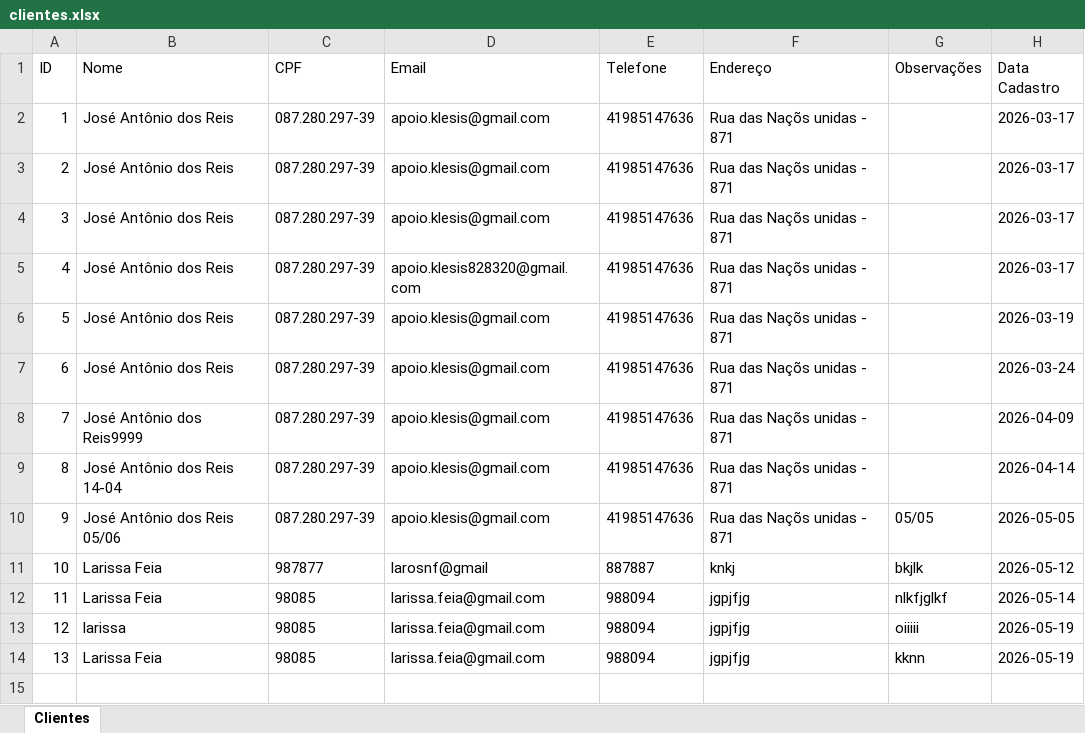
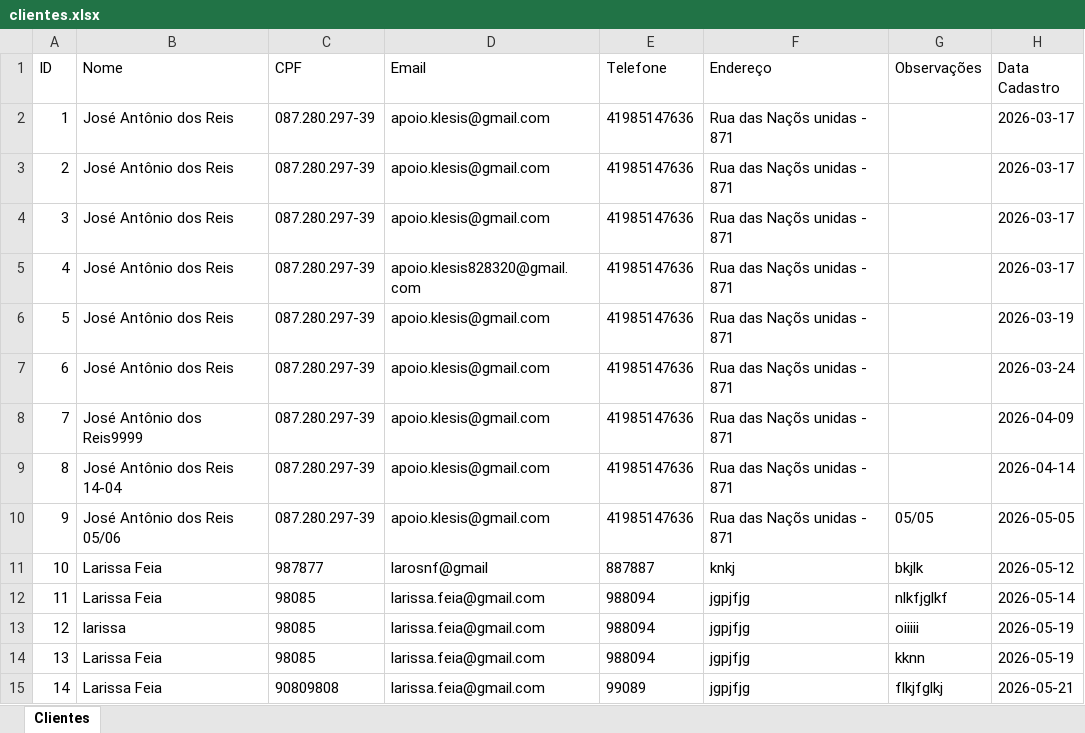
Before and after one commit to olilari/Projetohoteloliveira, an Excel workbook: db/clientes.xlsx, sheet Clientes, drawn as a sheet; values as stored, in another font and other column widths than the file's, no borders; the diff names each change by its address in the sheet, - before the commit and + after, or states it on an @@ line.

```diff
--- a/db/clientes.xlsx (sheet Clientes)
+++ b/db/clientes.xlsx (sheet Clientes)
+row 15: 14 | Larissa Feia | 90809808 | larissa.feia@gmail.com | 99089 | jgpjfjg | flkjfglkj | 2026-05-21
```
Also changed, not shown: 4 other files.
